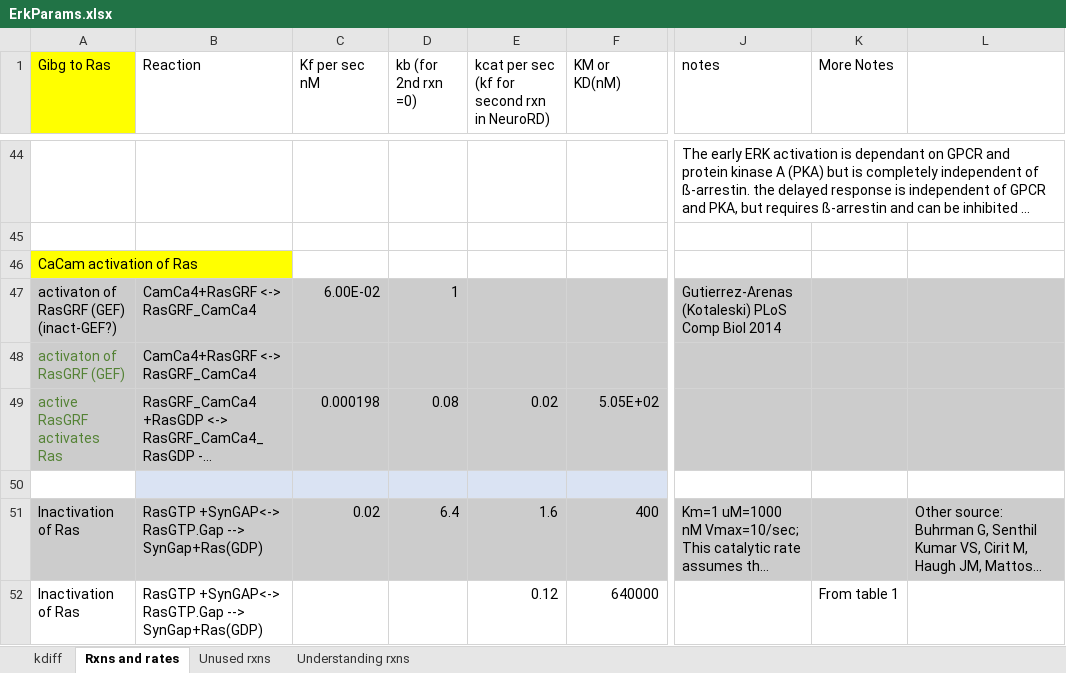
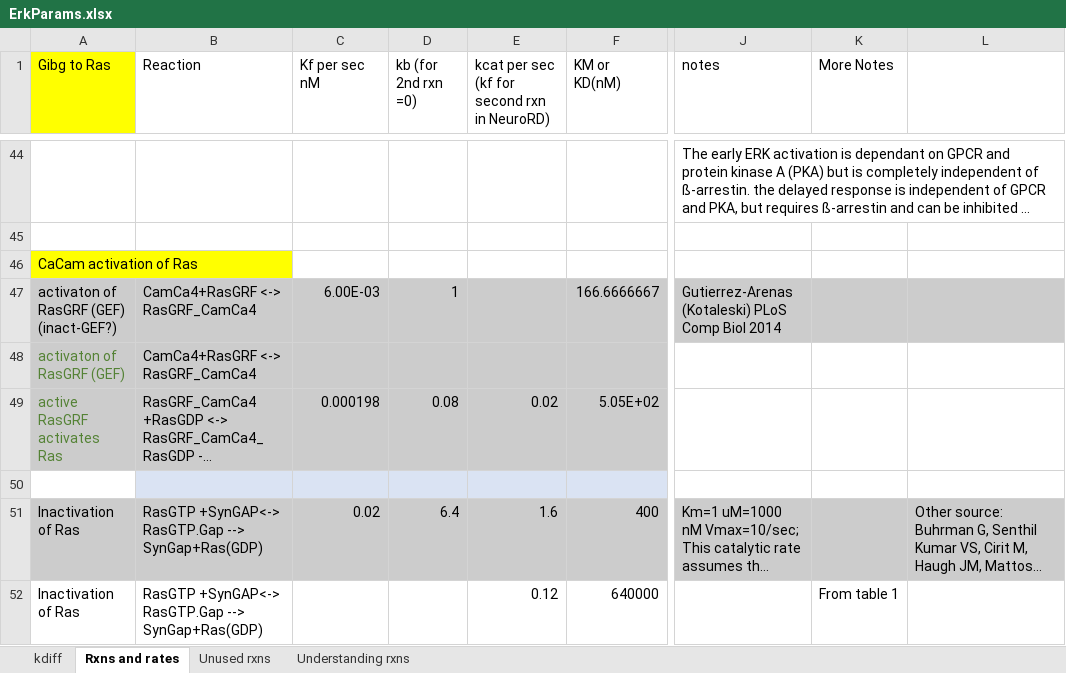
Before and after one commit to neurord/ERK, an Excel workbook: ErkParams.xlsx, sheet Rxns and rates, drawn as a sheet; only a part is shown, gaps mark what is left out; long unchanged cells end in …; values as stored, in another font and other column widths than the file's, no borders; the diff covers the shown part only; the diff names each change by its address in the sheet, - before the commit and + after, or states it on an @@ line.

```diff
--- a/ErkParams.xlsx (sheet Rxns and rates)
+++ b/ErkParams.xlsx (sheet Rxns and rates)
-C47 (Kf per sec nM): 6.00E-02
+C47 (Kf per sec nM): 6.00E-03
-F47 (KM or KD(nM)): (empty)
+F47 (KM or KD(nM)): 166.6666667
-J48:L49 fill: #CCCCCC
+J48:L49 fill: none
```
Also changed, not shown: 17 edited cells and cell formats elsewhere in this sheet, sheet kdiff, sheet Understanding rxns, 6 other files.
